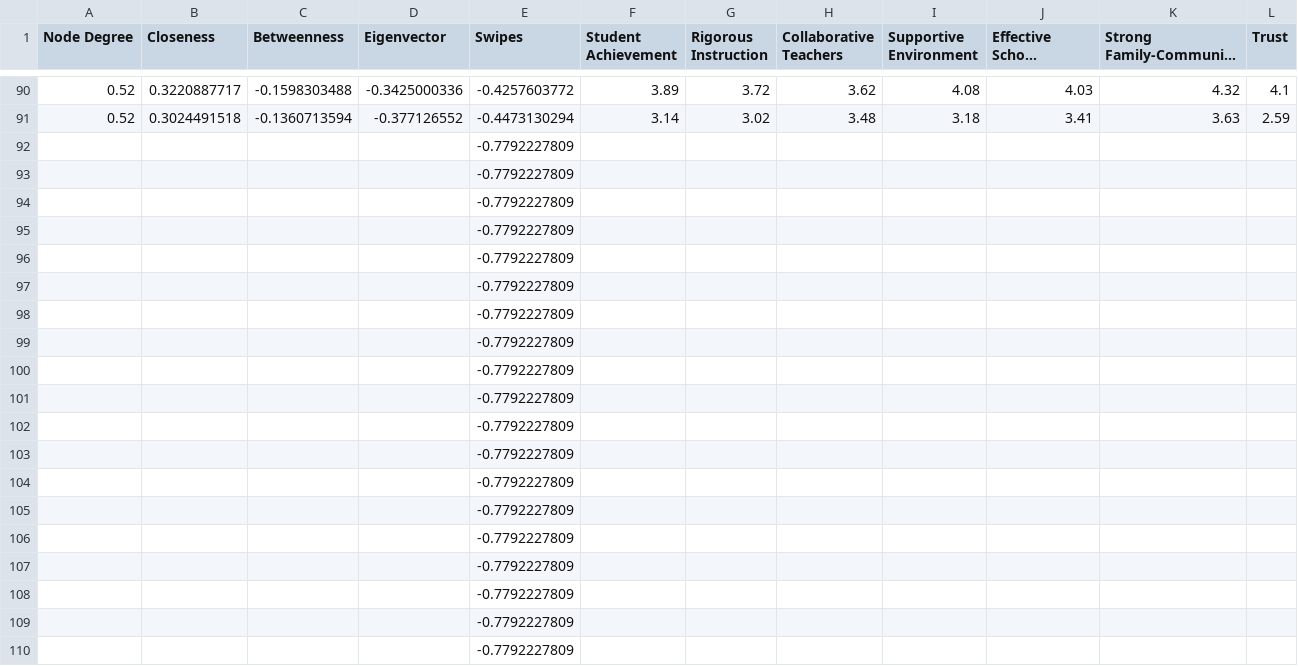
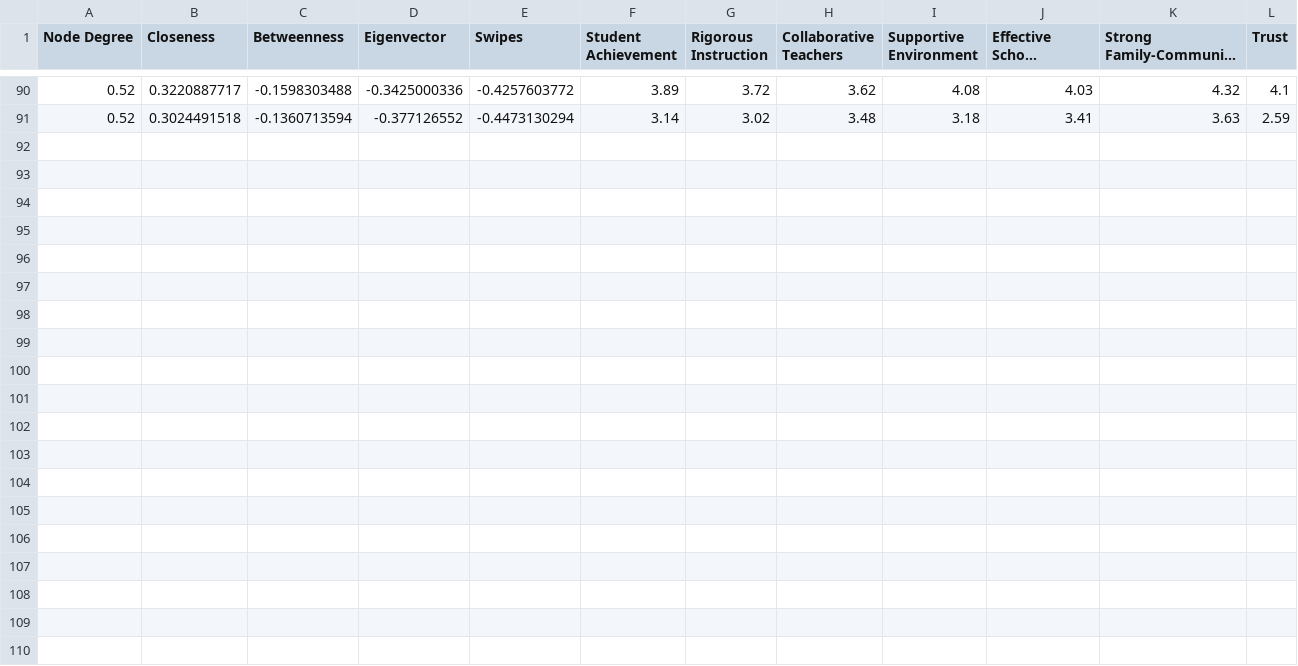
Before and after one commit to sandrazelen/Impact-of-Subway-Station-Centrality-on-Manhattan-Public-High-School-Performance, a CSV file: datasets/perfomance_centrality_dataset_scaled - perfomance_centrality_dataset_scaled.csv, drawn as a sheet; only a part is shown, gaps mark what is left out; long unchanged cells end in …; the diff covers the shown part only; the diff names each change by its address in the sheet, - before the commit and + after, or states it on an @@ line.

```diff
--- a/datasets/perfomance_centrality_dataset_scaled - perfomance_centrality_dataset_scaled.csv
+++ b/datasets/perfomance_centrality_dataset_scaled - perfomance_centrality_dataset_scaled.csv
-row 92:  |  |  |  | -0.7792227809
-row 93:  |  |  |  | -0.7792227809
-row 94:  |  |  |  | -0.7792227809
-row 95:  |  |  |  | -0.7792227809
-row 96:  |  |  |  | -0.7792227809
-row 97:  |  |  |  | -0.7792227809
-row 98:  |  |  |  | -0.7792227809
-row 99:  |  |  |  | -0.7792227809
-row 100:  |  |  |  | -0.7792227809
-row 101:  |  |  |  | -0.7792227809
-row 102:  |  |  |  | -0.7792227809
-row 103:  |  |  |  | -0.7792227809
-row 104:  |  |  |  | -0.7792227809
-row 105:  |  |  |  | -0.7792227809
-row 106:  |  |  |  | -0.7792227809
-row 107:  |  |  |  | -0.7792227809
-row 108:  |  |  |  | -0.7792227809
-row 109:  |  |  |  | -0.7792227809
-row 110:  |  |  |  | -0.7792227809
```
Also changed, not shown: 16 removed rows elsewhere in this file.
